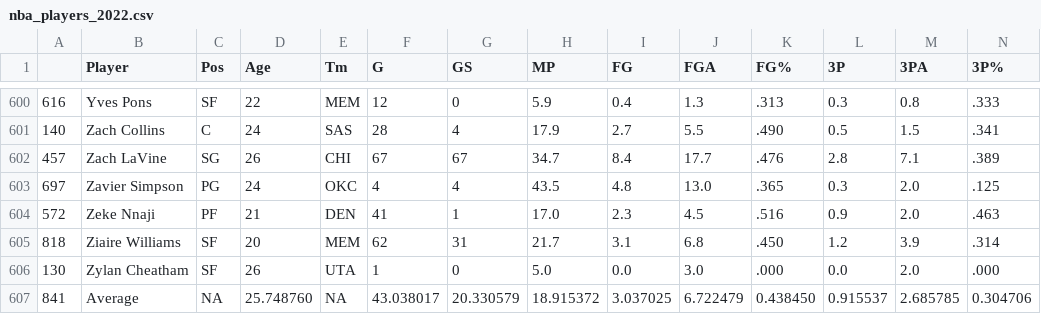
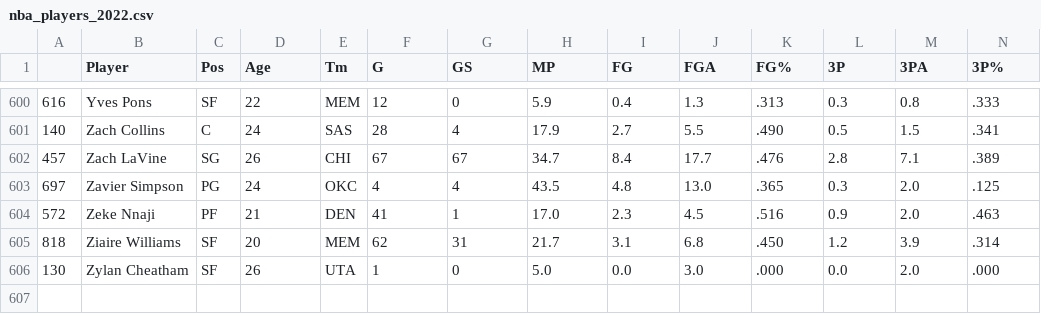
Before and after one commit to julianp1226/Most-Average-and-Most-Unique-NBA-Players, a CSV file: nba_players_2022.csv, drawn as a sheet; only a part is shown, gaps mark what is left out; rows hold the shown columns only; the diff names each change by its address in the sheet, - before the commit and + after, or states it on an @@ line.

Commit message:
added existing files, some improvements with averages

```diff
--- a/nba_players_2022.csv
+++ b/nba_players_2022.csv
-row 607: 841 | Average | NA | 25.748760 | NA | 43.038017 | 20.330579 | 18.915372 | 3.037025 | 6.722479 | 0.438450 | 0.915537 | 2.685785 | 0.304706
```
Also changed, not shown: 1 other file.
